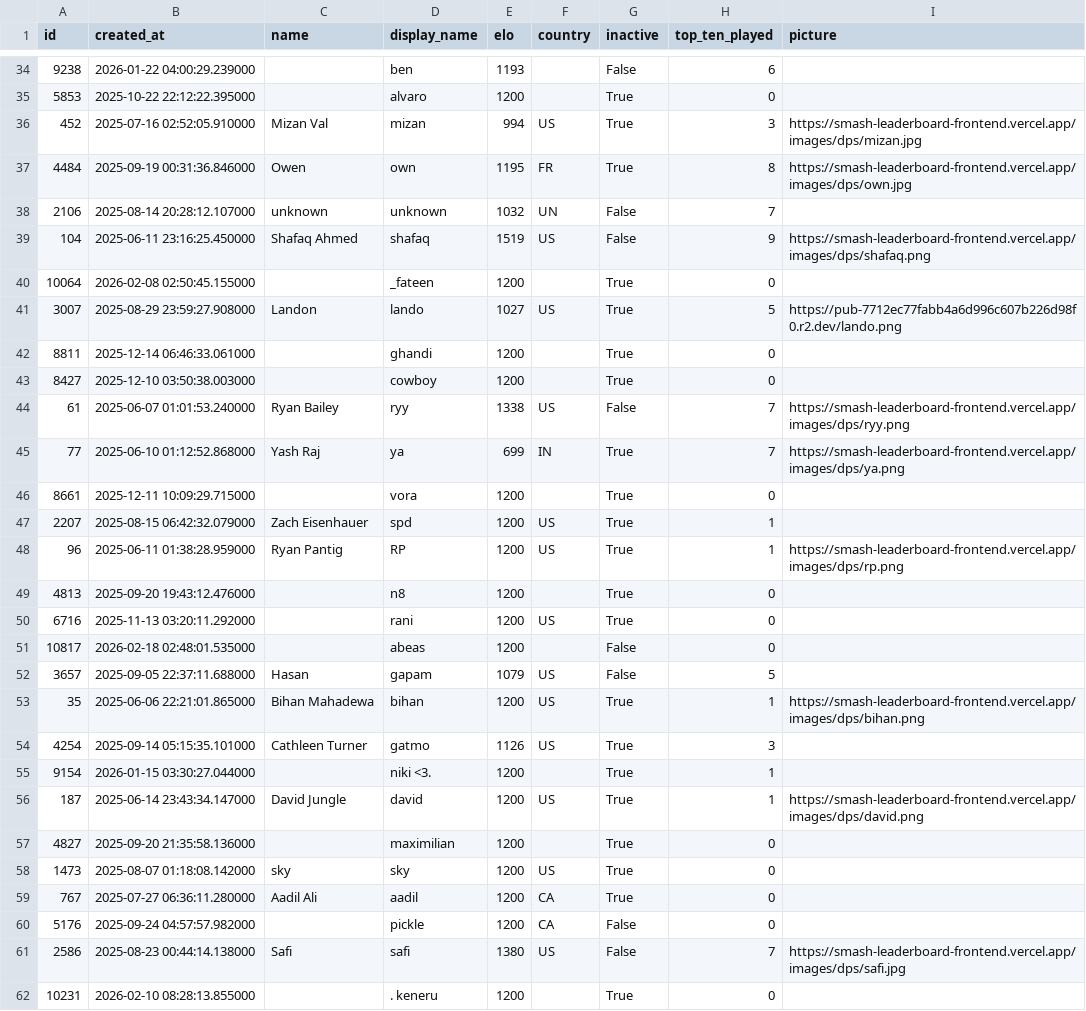
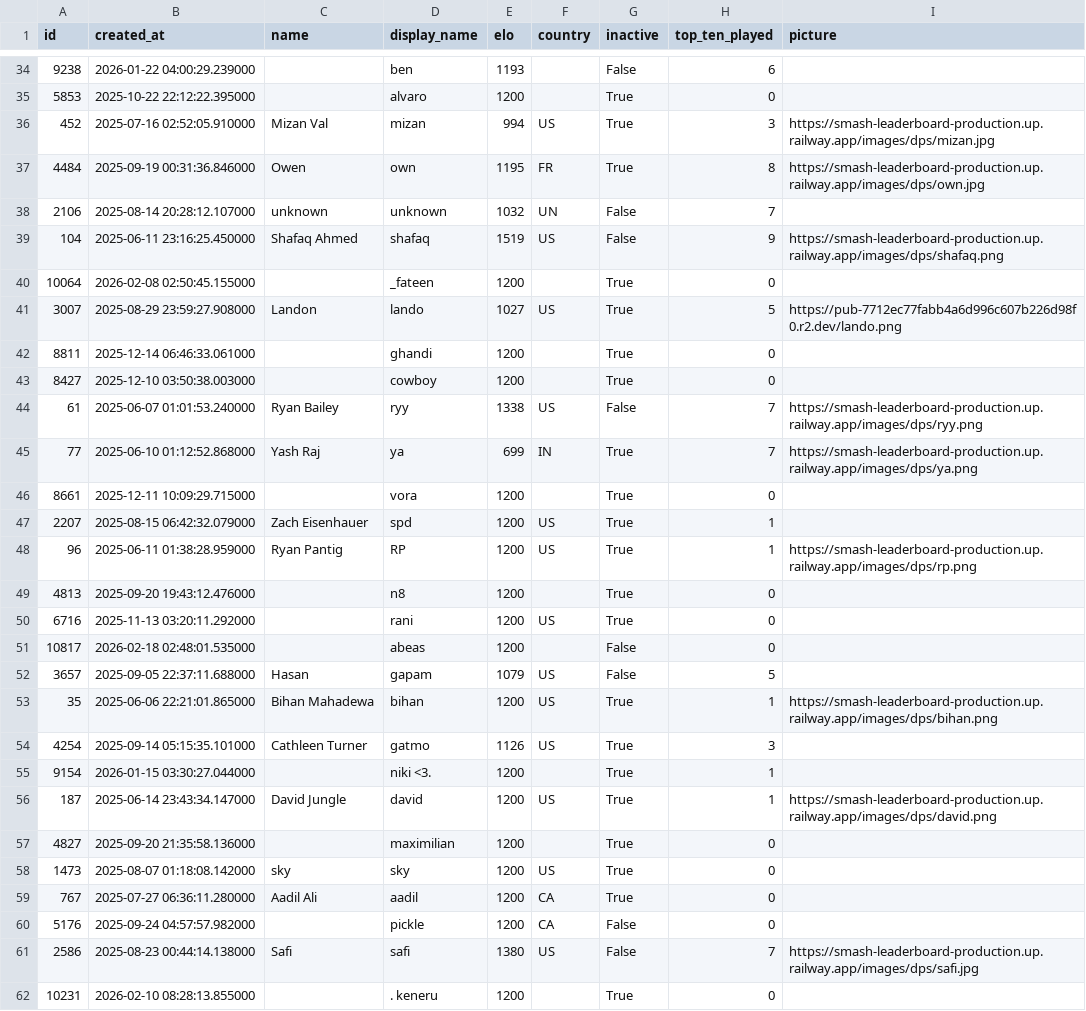
Before and after one commit to haseab/smash-leaderboard, a CSV file: public/analytics/data/public_players_export_2026-04-18_161341.csv, drawn as a sheet; only a part is shown, gaps mark what is left out; the diff covers the shown part only.

```diff
--- a/public/analytics/data/public_players_export_2026-04-18_161341.csv
+++ b/public/analytics/data/public_players_export_2026-04-18_161341.csv
@@ -36,6 +36,6 @@ id,created_at,name,display_name,elo,country,inactive,top_ten_played,picture
 5853,2025-10-22 22:12:22.395000,,alvaro,1200,,True,0,
-452,2025-07-16 02:52:05.910000,Mizan Val,mizan,994,US,True,3,https://smash-leaderboard-frontend.vercel.app/images/dps/mizan.jpg
-4484,2025-09-19 00:31:36.846000,Owen,own,1195,FR,True,8,https://smash-leaderboard-frontend.vercel.app/images/dps/own.jpg
+452,2025-07-16 02:52:05.910000,Mizan Val,mizan,994,US,True,3,https://smash-leaderboard-production.up.railway.app/images/dps/mizan.jpg
+4484,2025-09-19 00:31:36.846000,Owen,own,1195,FR,True,8,https://smash-leaderboard-production.up.railway.app/images/dps/own.jpg
 2106,2025-08-14 20:28:12.107000,unknown,unknown,1032,UN,False,7,
-104,2025-06-11 23:16:25.450000,Shafaq Ahmed,shafaq,1519,US,False,9,https://smash-leaderboard-frontend.vercel.app/images/dps/shafaq.png
+104,2025-06-11 23:16:25.450000,Shafaq Ahmed,shafaq,1519,US,False,9,https://smash-leaderboard-production.up.railway.app/images/dps/shafaq.png
 10064,2026-02-08 02:50:45.155000,,_fateen,1200,,True,0,
@@ -44,7 +44,7 @@ id,created_at,name,display_name,elo,country,inactive,top_ten_played,picture
 8427,2025-12-10 03:50:38.003000,,cowboy,1200,,True,0,
-61,2025-06-07 01:01:53.240000,Ryan Bailey,ryy,1338,US,False,7,https://smash-leaderboard-frontend.vercel.app/images/dps/ryy.png
-77,2025-06-10 01:12:52.868000,Yash Raj,ya,699,IN,True,7,https://smash-leaderboard-frontend.vercel.app/images/dps/ya.png
+61,2025-06-07 01:01:53.240000,Ryan Bailey,ryy,1338,US,False,7,https://smash-leaderboard-production.up.railway.app/images/dps/ryy.png
+77,2025-06-10 01:12:52.868000,Yash Raj,ya,699,IN,True,7,https://smash-leaderboard-production.up.railway.app/images/dps/ya.png
 8661,2025-12-11 10:09:29.715000,,vora,1200,,True,0,
 2207,2025-08-15 06:42:32.079000,Zach Eisenhauer,spd,1200,US,True,1,
-96,2025-06-11 01:38:28.959000,Ryan Pantig,RP,1200,US,True,1,https://smash-leaderboard-frontend.vercel.app/images/dps/rp.png
+96,2025-06-11 01:38:28.959000,Ryan Pantig,RP,1200,US,True,1,https://smash-leaderboard-production.up.railway.app/images/dps/rp.png
 4813,2025-09-20 19:43:12.476000,,n8,1200,,True,0,
@@ -53,6 +53,6 @@ id,created_at,name,display_name,elo,country,inactive,top_ten_played,picture
 3657,2025-09-05 22:37:11.688000,Hasan,gapam,1079,US,False,5,
-35,2025-06-06 22:21:01.865000,Bihan Mahadewa,bihan,1200,US,True,1,https://smash-leaderboard-frontend.vercel.app/images/dps/bihan.png
+35,2025-06-06 22:21:01.865000,Bihan Mahadewa,bihan,1200,US,True,1,https://smash-leaderboard-production.up.railway.app/images/dps/bihan.png
 4254,2025-09-14 05:15:35.101000,Cathleen Turner,gatmo,1126,US,True,3,
 9154,2026-01-15 03:30:27.044000,,niki <3.,1200,,True,1,
-187,2025-06-14 23:43:34.147000,David Jungle,david,1200,US,True,1,https://smash-leaderboard-frontend.vercel.app/images/dps/david.png
+187,2025-06-14 23:43:34.147000,David Jungle,david,1200,US,True,1,https://smash-leaderboard-production.up.railway.app/images/dps/david.png
 4827,2025-09-20 21:35:58.136000,,maximilian,1200,,True,0,
@@ -61,3 +61,3 @@ id,created_at,name,display_name,elo,country,inactive,top_ten_played,picture
 5176,2025-09-24 04:57:57.982000,,pickle,1200,CA,False,0,
-2586,2025-08-23 00:44:14.138000,Safi,safi,1380,US,False,7,https://smash-leaderboard-frontend.vercel.app/images/dps/safi.jpg
+2586,2025-08-23 00:44:14.138000,Safi,safi,1380,US,False,7,https://smash-leaderboard-production.up.railway.app/images/dps/safi.jpg
 10231,2026-02-10 08:28:13.855000,,. keneru,1200,,True,0,
```
Also changed, not shown: 17 edited cells elsewhere in this file.
